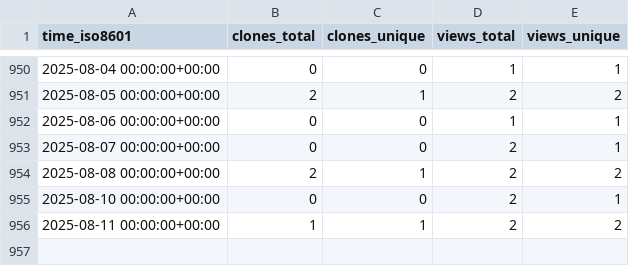
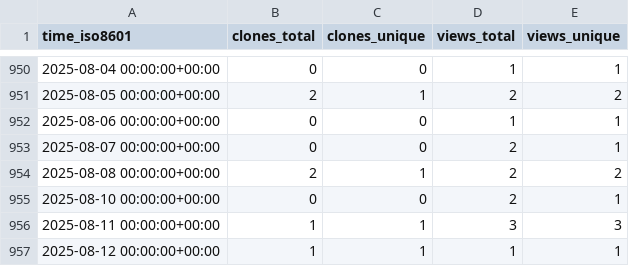
Before and after one commit to slacgismo/ghrs-data, a CSV file: slacgismo/gridlabd/ghrs-data/views_clones_aggregate.csv, drawn as a sheet; only a part is shown, gaps mark what is left out.

```diff
--- a/slacgismo/gridlabd/ghrs-data/views_clones_aggregate.csv
+++ b/slacgismo/gridlabd/ghrs-data/views_clones_aggregate.csv
@@ -955,2 +955,3 @@ time_iso8601,clones_total,clones_unique,views_total,views_unique
 2025-08-10 00:00:00+00:00,0,0,2,1
-2025-08-11 00:00:00+00:00,1,1,2,2
+2025-08-11 00:00:00+00:00,1,1,3,3
+2025-08-12 00:00:00+00:00,1,1,1,1
```
Also changed, not shown: 1 other file.
